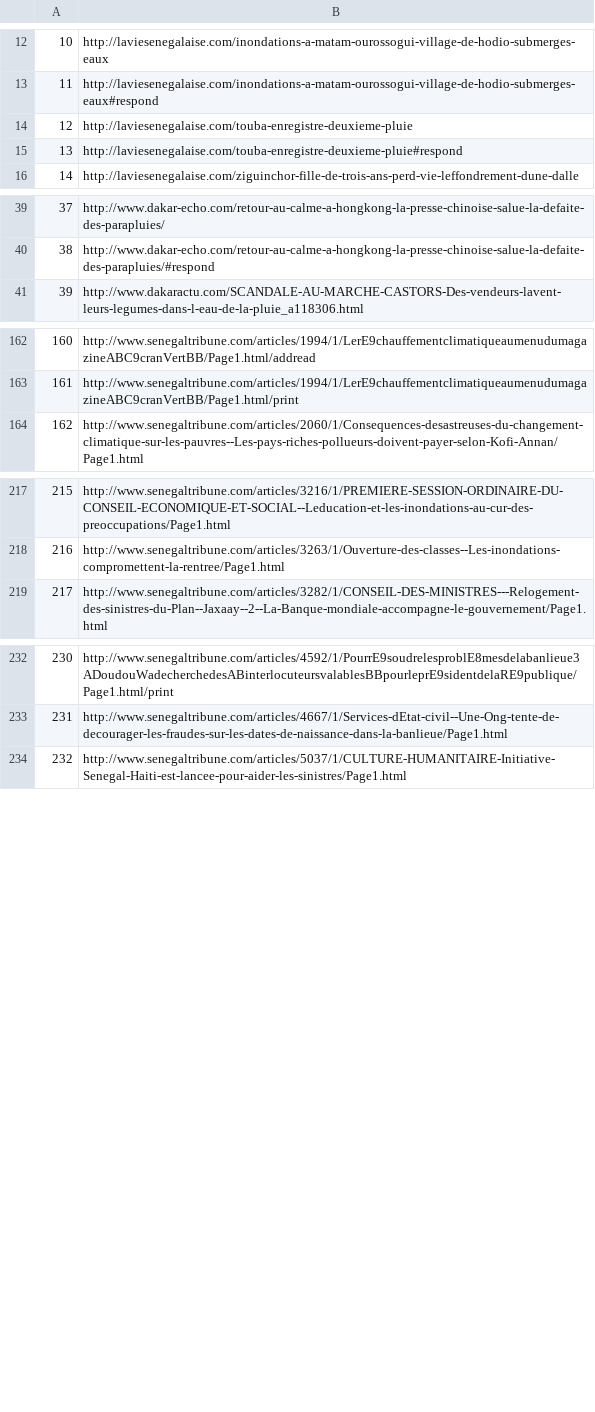
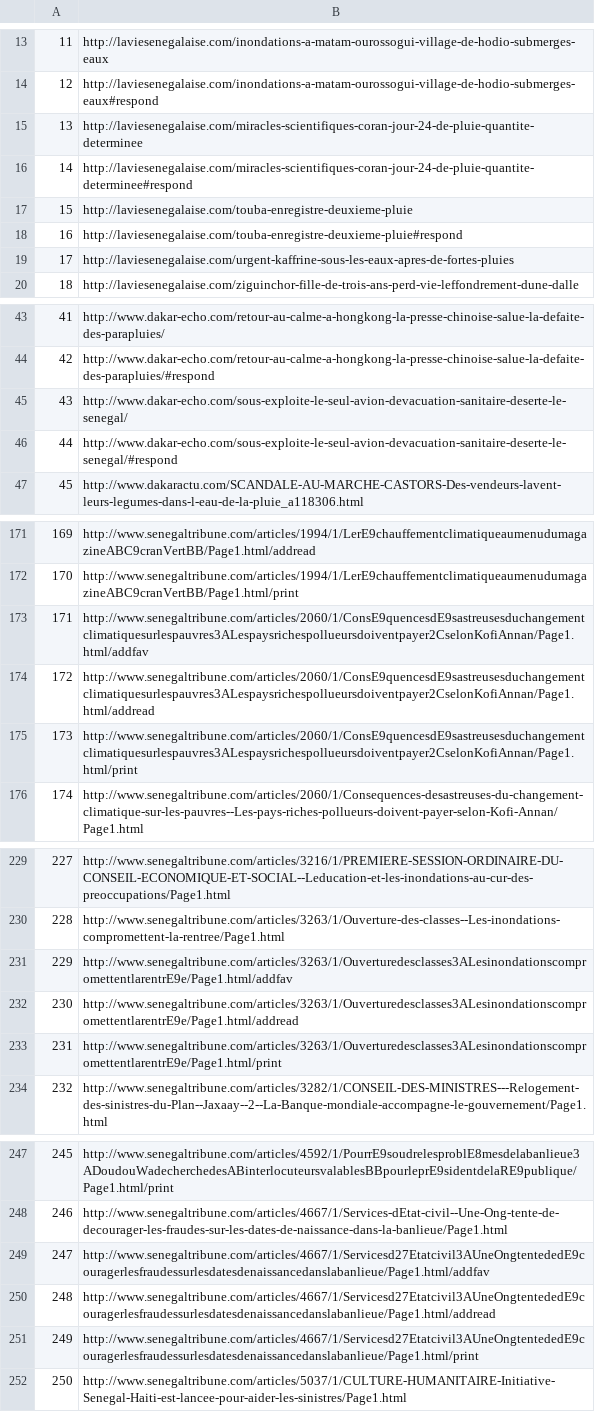
Before and after one commit to RanaivosonHerimanitra/Flood-scraping, a CSV file: potential_flood_events.csv, drawn as a sheet; only a part is shown, gaps mark what is left out; the diff covers the shown part only; the diff names each change by its address in the sheet, - before the commit and + after, or states it on an @@ line.

Commit message:
latest dataset

```diff
--- a/potential_flood_events.csv
+++ b/potential_flood_events.csv
@@ column A renumbered from row 4 down @@
+row 15: 13 | http://laviesenegalaise.com/miracles-scientifiques-coran-jour-24-de-pluie-quantite-determinee
+row 16: 14 | http://laviesenegalaise.com/miracles-scientifiques-coran-jour-24-de-pluie-quantite-determinee#respond
+row 19: 17 | http://laviesenegalaise.com/urgent-kaffrine-sous-les-eaux-apres-de-fortes-pluies
+row 45: 43 | http://www.dakar-echo.com/sous-exploite-le-seul-avion-devacuation-sanitaire-deserte-le-senegal/
+row 46: 44 | http://www.dakar-echo.com/sous-exploite-le-seul-avion-devacuation-sanitaire-deserte-le-senegal/#respond
+row 173: 171 | http://www.senegaltribune.com/articles/2060/1/ConsE9quencesdE9sastreusesduchangementclimatiquesurlespauvres3ALespaysrichespollueursdoiventpayer2CselonKofiAnnan/Page1.html/addfav
+row 174: 172 | http://www.senegaltribune.com/articles/2060/1/ConsE9quencesdE9sastreusesduchangementclimatiquesurlespauvres3ALespaysrichespollueursdoiventpayer2CselonKofiAnnan/Page1.html/addread
+row 175: 173 | http://www.senegaltribune.com/articles/2060/1/ConsE9quencesdE9sastreusesduchangementclimatiquesurlespauvres3ALespaysrichespollueursdoiventpayer2CselonKofiAnnan/Page1.html/print
+row 231: 229 | http://www.senegaltribune.com/articles/3263/1/Ouverturedesclasses3ALesinondationscompromettentlarentrE9e/Page1.html/addfav
+row 232: 230 | http://www.senegaltribune.com/articles/3263/1/Ouverturedesclasses3ALesinondationscompromettentlarentrE9e/Page1.html/addread
+row 233: 231 | http://www.senegaltribune.com/articles/3263/1/Ouverturedesclasses3ALesinondationscompromettentlarentrE9e/Page1.html/print
+row 249: 247 | http://www.senegaltribune.com/articles/4667/1/Servicesd27Etatcivil3AUneOngtentededE9couragerlesfraudessurlesdatesdenaissancedanslabanlieue/Page1.html/addfav
+row 250: 248 | http://www.senegaltribune.com/articles/4667/1/Servicesd27Etatcivil3AUneOngtentededE9couragerlesfraudessurlesdatesdenaissancedanslabanlieue/Page1.html/addread
+row 251: 249 | http://www.senegaltribune.com/articles/4667/1/Servicesd27Etatcivil3AUneOngtentededE9couragerlesfraudessurlesdatesdenaissancedanslabanlieue/Page1.html/print
```
Also changed, not shown: 10 added rows elsewhere in this file, 43 other files.
